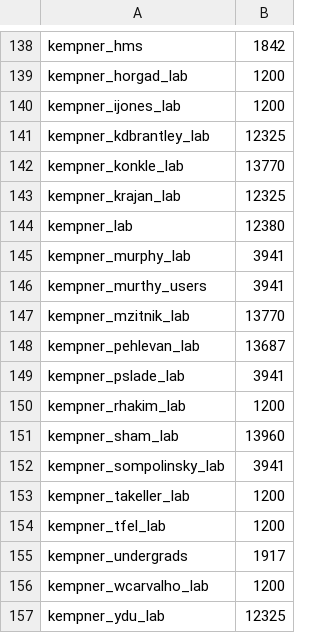
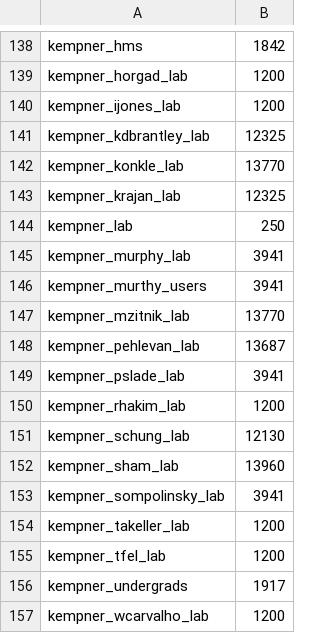
Before and after one commit to fasrc/slurm-scripts, a CSV file: fairshare/cannon/cannon-fairshare-census.csv, drawn as a sheet; only a part is shown, gaps mark what is left out; the shorter side is filled out with more unchanged rows.

Commit message:
Adding kempner_schung_lab

```diff
--- a/fairshare/cannon/cannon-fairshare-census.csv
+++ b/fairshare/cannon/cannon-fairshare-census.csv
@@ -143,3 +143,3 @@ kempner_konkle_lab,13770
 kempner_krajan_lab,12325
-kempner_lab,12380
+kempner_lab,250
 kempner_murphy_lab,3941
@@ -150,2 +150,3 @@ kempner_pslade_lab,3941
 kempner_rhakim_lab,1200
+kempner_schung_lab,12130
 kempner_sham_lab,13960
```
